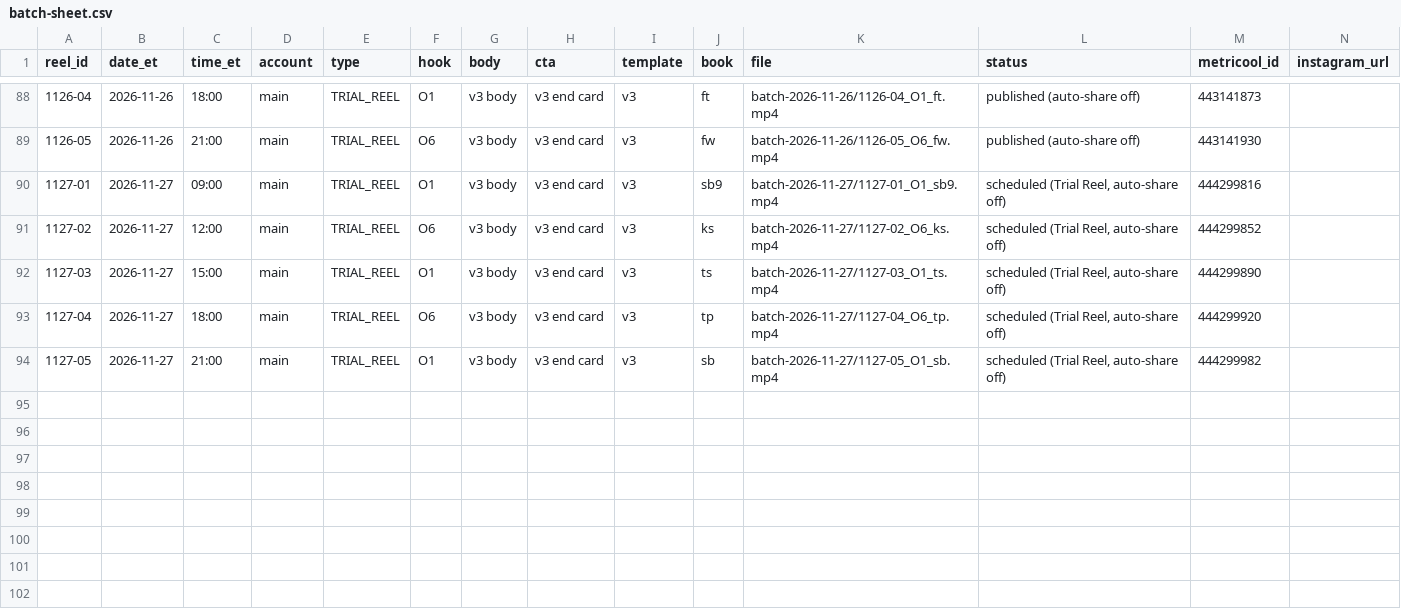
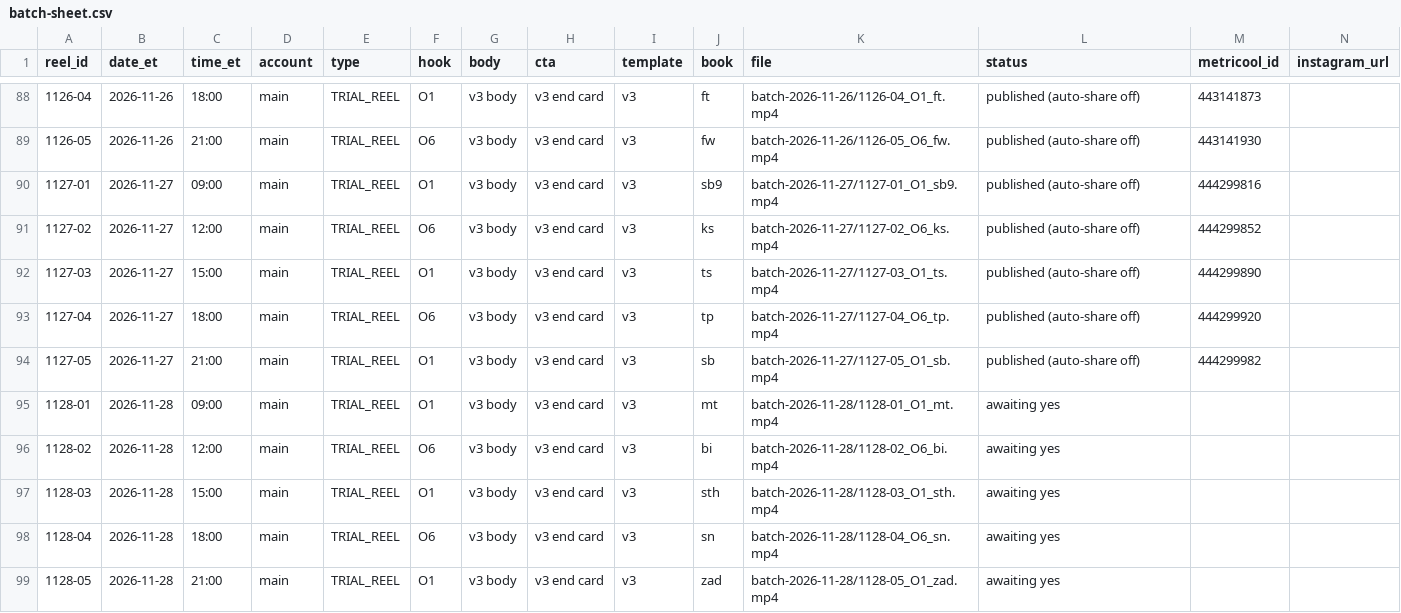
Before and after one commit to dagestanandforget2/Daniyal-project, a CSV file: batch-sheet.csv, drawn as a sheet; only a part is shown, gaps mark what is left out.

```diff
--- a/batch-sheet.csv
+++ b/batch-sheet.csv
@@ -89,6 +89,11 @@ reel_id,date_et,time_et,account,type,hook,body,cta,template,book,file,status,met
 1126-05,2026-11-26,21:00,main,TRIAL_REEL,O6,v3 body,v3 end card,v3,fw,batch-2026-11-26/1126-05_O6_fw.mp4,published (auto-share off),443141930,
-1127-01,2026-11-27,09:00,main,TRIAL_REEL,O1,v3 body,v3 end card,v3,sb9,batch-2026-11-27/1127-01_O1_sb9.mp4,"scheduled (Trial Reel, auto-share off)",444299816,
-1127-02,2026-11-27,12:00,main,TRIAL_REEL,O6,v3 body,v3 end card,v3,ks,batch-2026-11-27/1127-02_O6_ks.mp4,"scheduled (Trial Reel, auto-share off)",444299852,
-1127-03,2026-11-27,15:00,main,TRIAL_REEL,O1,v3 body,v3 end card,v3,ts,batch-2026-11-27/1127-03_O1_ts.mp4,"scheduled (Trial Reel, auto-share off)",444299890,
-1127-04,2026-11-27,18:00,main,TRIAL_REEL,O6,v3 body,v3 end card,v3,tp,batch-2026-11-27/1127-04_O6_tp.mp4,"scheduled (Trial Reel, auto-share off)",444299920,
-1127-05,2026-11-27,21:00,main,TRIAL_REEL,O1,v3 body,v3 end card,v3,sb,batch-2026-11-27/1127-05_O1_sb.mp4,"scheduled (Trial Reel, auto-share off)",444299982,
+1127-01,2026-11-27,09:00,main,TRIAL_REEL,O1,v3 body,v3 end card,v3,sb9,batch-2026-11-27/1127-01_O1_sb9.mp4,published (auto-share off),444299816,
+1127-02,2026-11-27,12:00,main,TRIAL_REEL,O6,v3 body,v3 end card,v3,ks,batch-2026-11-27/1127-02_O6_ks.mp4,published (auto-share off),444299852,
+1127-03,2026-11-27,15:00,main,TRIAL_REEL,O1,v3 body,v3 end card,v3,ts,batch-2026-11-27/1127-03_O1_ts.mp4,published (auto-share off),444299890,
+1127-04,2026-11-27,18:00,main,TRIAL_REEL,O6,v3 body,v3 end card,v3,tp,batch-2026-11-27/1127-04_O6_tp.mp4,published (auto-share off),444299920,
+1127-05,2026-11-27,21:00,main,TRIAL_REEL,O1,v3 body,v3 end card,v3,sb,batch-2026-11-27/1127-05_O1_sb.mp4,published (auto-share off),444299982,
+1128-01,2026-11-28,09:00,main,TRIAL_REEL,O1,v3 body,v3 end card,v3,mt,batch-2026-11-28/1128-01_O1_mt.mp4,awaiting yes,,
+1128-02,2026-11-28,12:00,main,TRIAL_REEL,O6,v3 body,v3 end card,v3,bi,batch-2026-11-28/1128-02_O6_bi.mp4,awaiting yes,,
+1128-03,2026-11-28,15:00,main,TRIAL_REEL,O1,v3 body,v3 end card,v3,sth,batch-2026-11-28/1128-03_O1_sth.mp4,awaiting yes,,
+1128-04,2026-11-28,18:00,main,TRIAL_REEL,O6,v3 body,v3 end card,v3,sn,batch-2026-11-28/1128-04_O6_sn.mp4,awaiting yes,,
+1128-05,2026-11-28,21:00,main,TRIAL_REEL,O1,v3 body,v3 end card,v3,zad,batch-2026-11-28/1128-05_O1_zad.mp4,awaiting yes,,
```
Also changed, not shown: score-sheet.csv, 1 other file.
